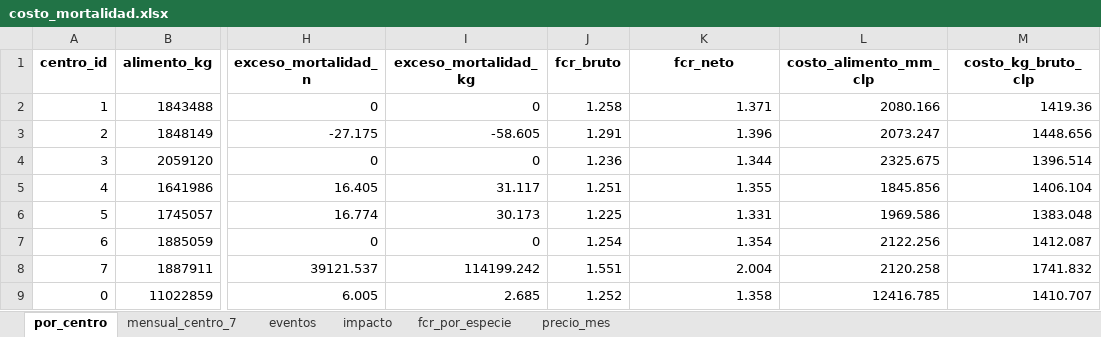
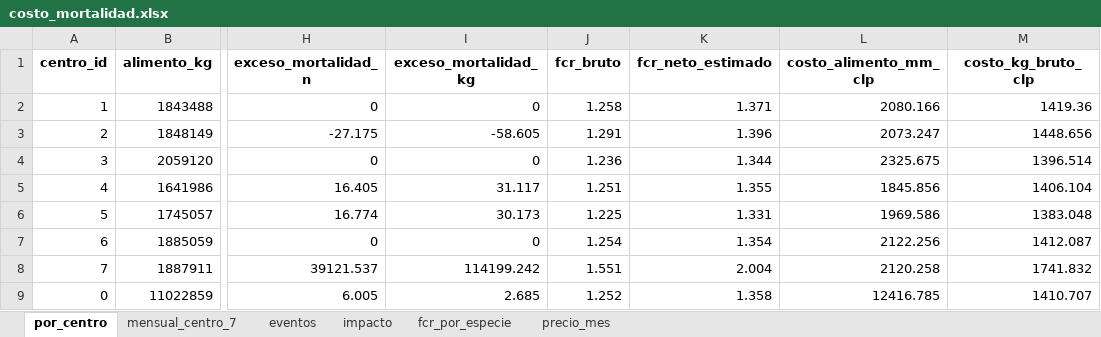
Before and after one commit to romibm/Proyecto-TIN-grupo-9, an Excel workbook: output_costo/costo_mortalidad.xlsx, sheet por_centro, drawn as a sheet; only a part is shown, gaps mark what is left out; values as stored, in another font and other column widths than the file's, no borders; the diff names each change by its address in the sheet, - before the commit and + after, or states it on an @@ line.

Commit message:
data: actualizar resultados y evidencia del modelo de E2

```diff
--- a/output_costo/costo_mortalidad.xlsx (sheet por_centro)
+++ b/output_costo/costo_mortalidad.xlsx (sheet por_centro)
-K1: fcr_neto
+K1: fcr_neto_estimado
```
Also changed, not shown: sheet mensual_centro_7, 18 other files.
